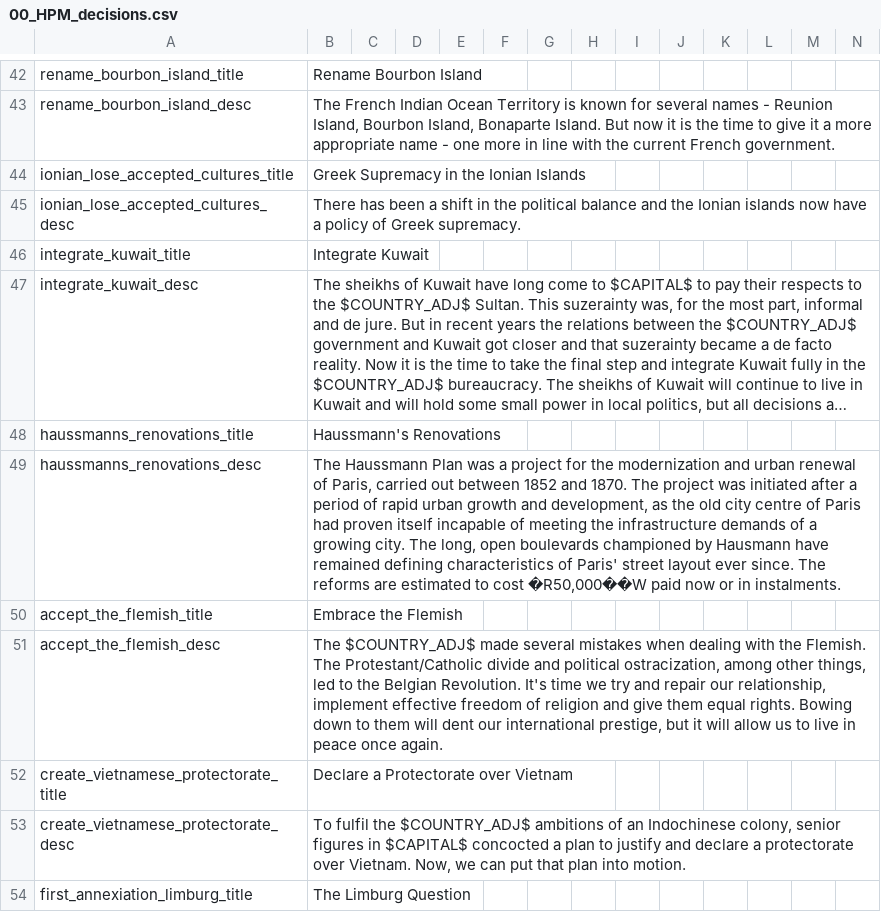
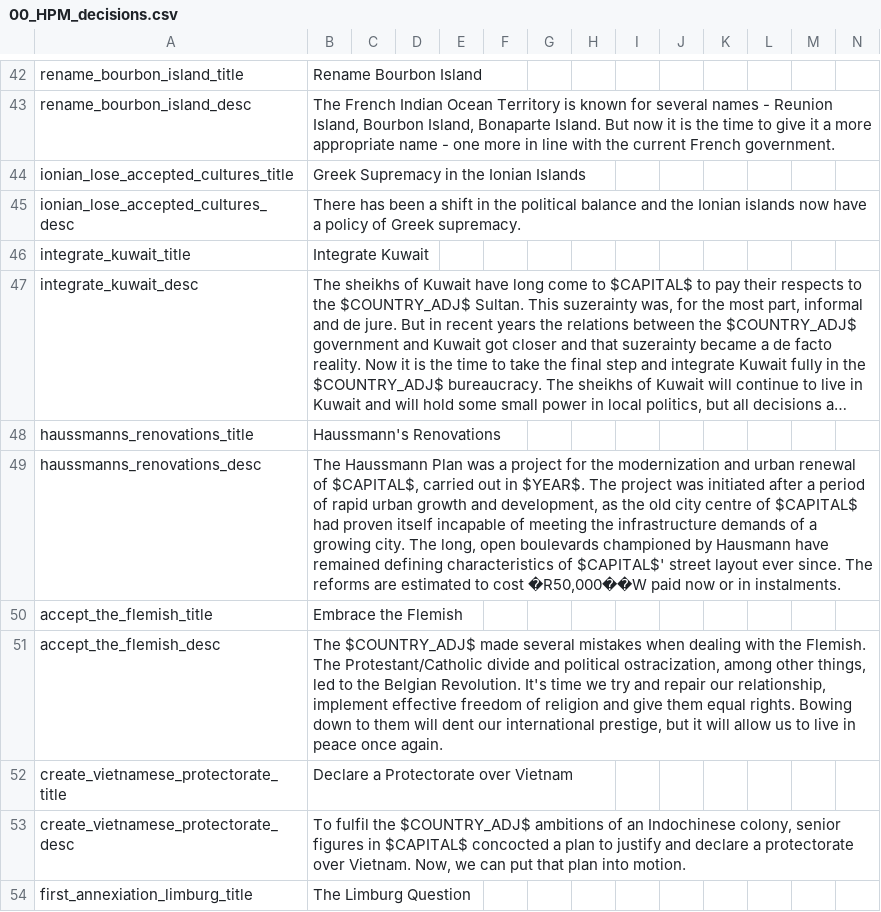
Before and after one commit to Nivaturimika/AHMP, a CSV file: AHPM_MP/localisation/00_HPM_decisions.csv, drawn as a sheet; only a part is shown, gaps mark what is left out; long unchanged cells end in …; the diff names each change by its address in the sheet, - before the commit and + after, or states it on an @@ line.

```diff
--- a/AHPM_MP/localisation/00_HPM_decisions.csv
+++ b/AHPM_MP/localisation/00_HPM_decisions.csv
-B49: …renewal of Paris, carried out between 1852 and 1870. The project was initiated after a period of rapid urban growth and development, as the old city centre of Paris had proven itself incapable of meeting the infrastructure demands of a growing city. The long, open boulevards championed by Hausmann have remained defining characteristics of Paris' street layout…
+B49: …renewal of $CAPITAL$, carried out in $YEAR$. The project was initiated after a period of rapid urban growth and development, as the old city centre of $CAPITAL$ had proven itself incapable of meeting the infrastructure demands of a growing city. The long, open boulevards championed by Hausmann have remained defining characteristics of $CAPITAL$' street layout…
```
Also changed, not shown: AHPM_MP/localisation/00_HPM_events.csv, AHPM_MP/localisation/01_HGC_events.csv, 11 other files.
